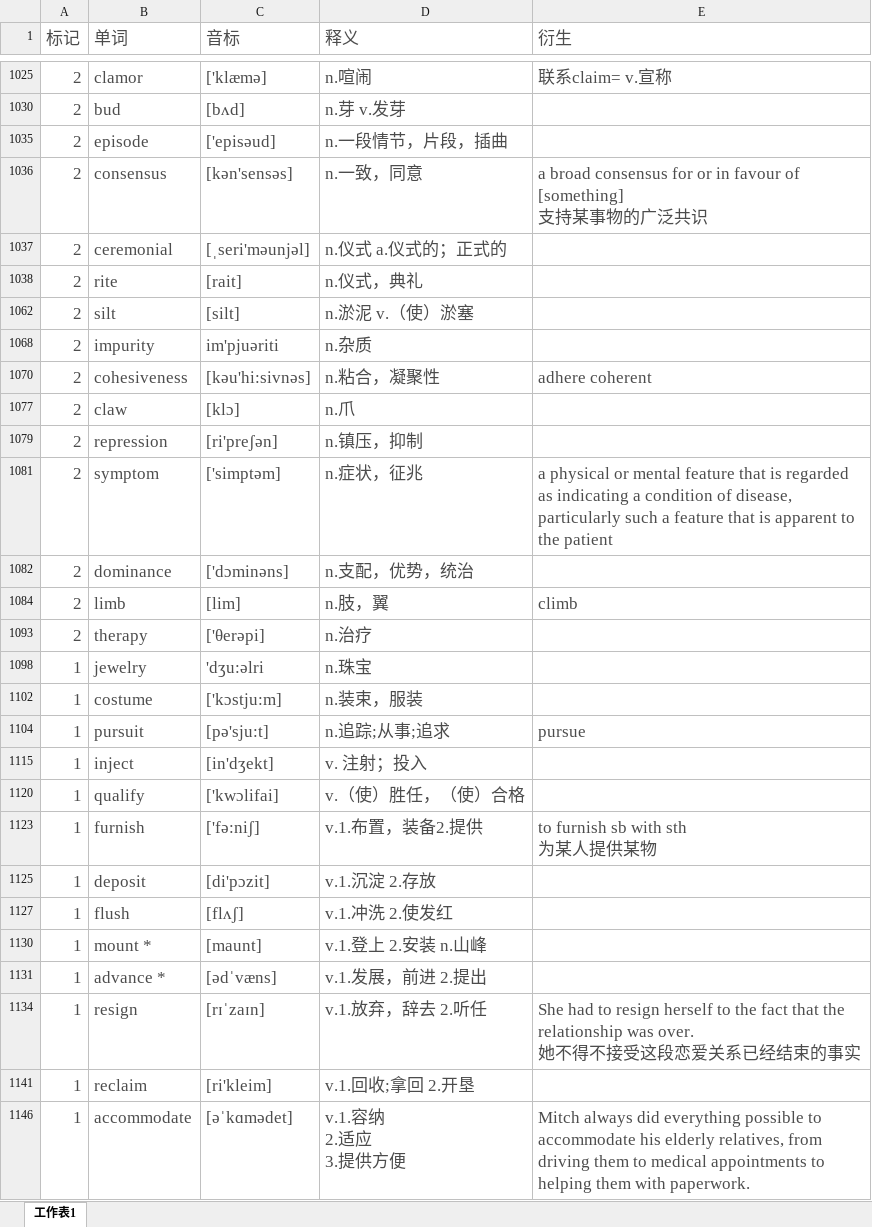
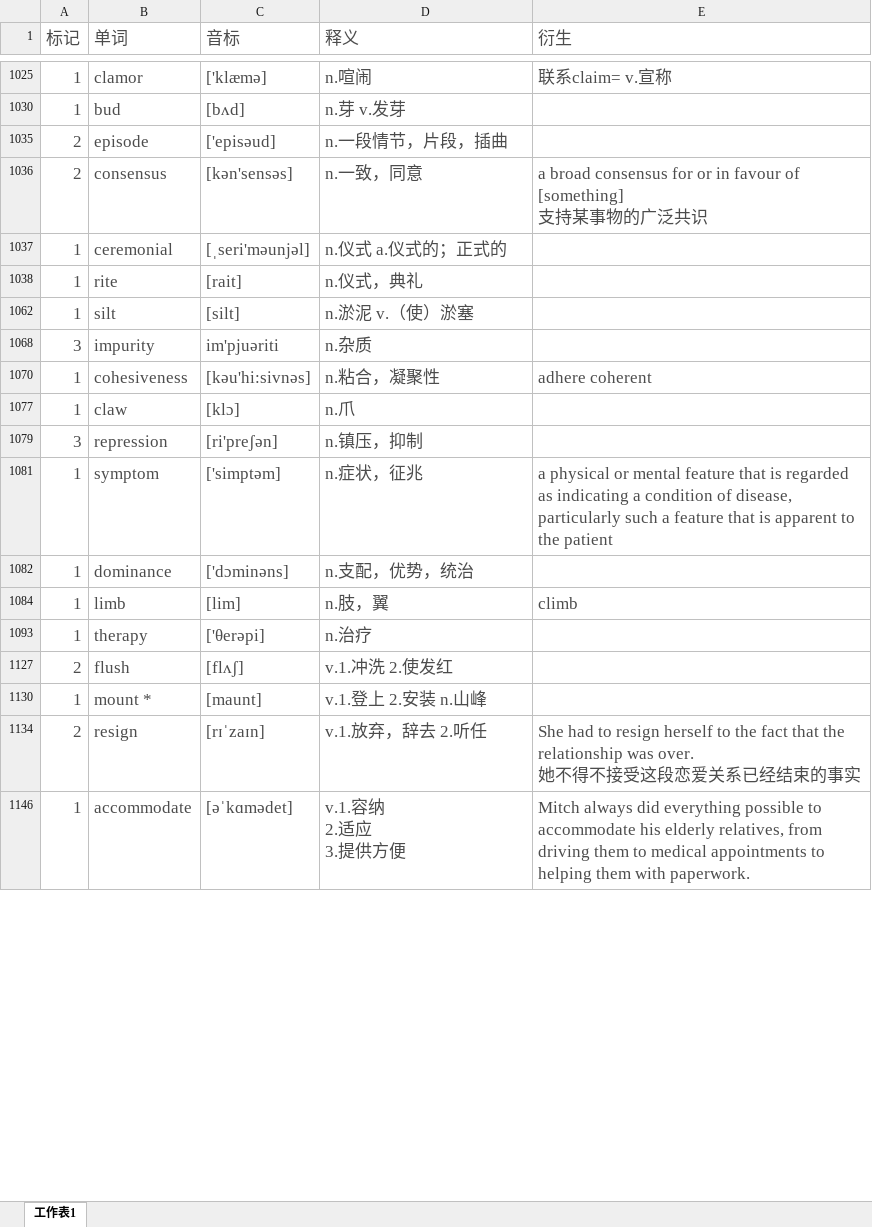
Before and after one commit to mytEcust/toefllevellist, an Excel workbook: Level 3.xlsx, sheet 工作表1, drawn as a sheet; only a part is shown, gaps mark what is left out; values as stored, in another font and other column widths than the file's, no borders; charts and pictures not drawn; ↵ is a line break in a cell; the diff covers the shown part only; the diff names each change by its address in the sheet, - before the commit and + after, or states it on an @@ line.

```diff
--- a/Level 3.xlsx (sheet 工作表1)
+++ b/Level 3.xlsx (sheet 工作表1)
-A1025 (标记): 2
+A1025 (标记): 1
-A1030 (标记): 2
+A1030 (标记): 1
-A1037:A1038 (标记): 2
+A1037:A1038 (标记): 1
-A1062 (标记): 2
+A1062 (标记): 1
-A1068 (标记): 2
+A1068 (标记): 3
-A1070 (标记): 2
+A1070 (标记): 1
-A1077 (标记): 2
+A1077 (标记): 1
-A1079 (标记): 2
+A1079 (标记): 3
-A1081:A1082 (标记): 2
+A1081:A1082 (标记): 1
-A1084 (标记): 2
+A1084 (标记): 1
-A1093 (标记): 2
+A1093 (标记): 1
-row 1098: 1 | jewelry | 'dʒu:əlri | n.珠宝
-row 1102: 1 | costume | ['kɔstju:m] | n.装束，服装
-row 1104: 1 | pursuit | [pə'sju:t] | n.追踪;从事;追求 | pursue
-row 1115: 1 | inject | [in'dʒekt] | v. 注射；投入
-row 1120: 1 | qualify | ['kwɔlifai] | v.（使）胜任，（使）合格
-row 1123: 1 | furnish | ['fə:niʃ] | v.1.布置，装备2.提供 | to furnish sb with sth ↵ 为某人提供某物
-row 1125: 1 | deposit | [di'pɔzit] | v.1.沉淀 2.存放
-A1127 (标记): 1
+A1127 (标记): 2
-row 1131: 1 | advance * | [ədˈvæns] | v.1.发展，前进 2.提出
-A1134 (标记): 1
+A1134 (标记): 2
-row 1141: 1 | reclaim | [ri'kleim] | v.1.回收;拿回 2.开垦
```
Also changed, not shown: 22 removed rows and 31 edited cells elsewhere in this sheet, hidden cells, tpo.xlsx.
